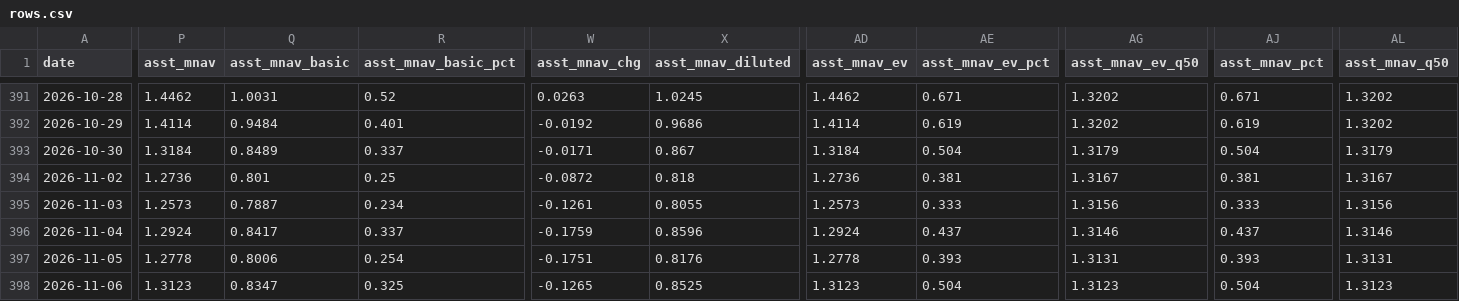
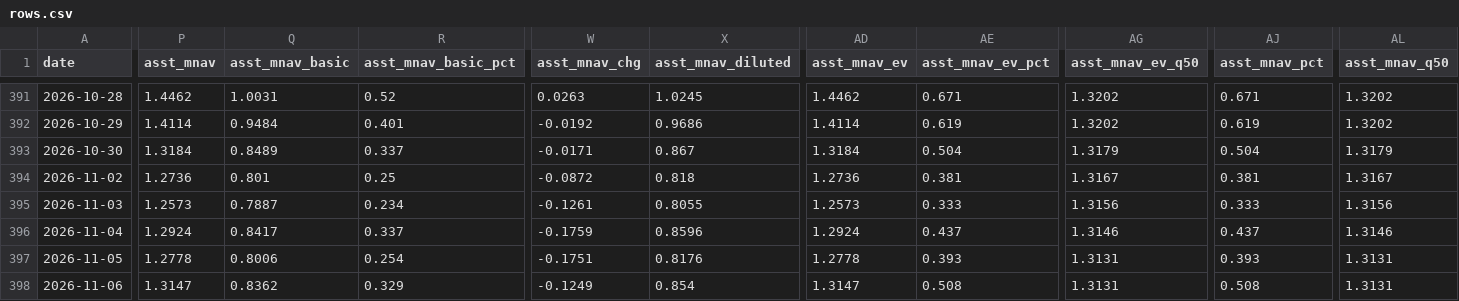
Before and after one commit to bobbyfarrell20/btc-treasury-dashboard, a CSV file: data/rows.csv, drawn as a sheet; only a part is shown, gaps mark what is left out; the diff covers the shown part only; the diff names each change by its address in the sheet, - before the commit and + after, or states it on an @@ line.

```diff
--- a/data/rows.csv
+++ b/data/rows.csv
-P398 (asst_mnav): 1.3123
+P398 (asst_mnav): 1.3147
-Q398 (asst_mnav_basic): 0.8347
+Q398 (asst_mnav_basic): 0.8362
-R398 (asst_mnav_basic_pct): 0.325
+R398 (asst_mnav_basic_pct): 0.329
-W398 (asst_mnav_chg): -0.1265
+W398 (asst_mnav_chg): -0.1249
-X398 (asst_mnav_diluted): 0.8525
+X398 (asst_mnav_diluted): 0.854
-AD398 (asst_mnav_ev): 1.3123
+AD398 (asst_mnav_ev): 1.3147
-AE398 (asst_mnav_ev_pct): 0.504
+AE398 (asst_mnav_ev_pct): 0.508
-AG398 (asst_mnav_ev_q50): 1.3123
+AG398 (asst_mnav_ev_q50): 1.3131
-AJ398 (asst_mnav_pct): 0.504
+AJ398 (asst_mnav_pct): 0.508
-AL398 (asst_mnav_q50): 1.3123
+AL398 (asst_mnav_q50): 1.3131
```
Also changed, not shown: 28 edited cells elsewhere in this file, 7 other files.
